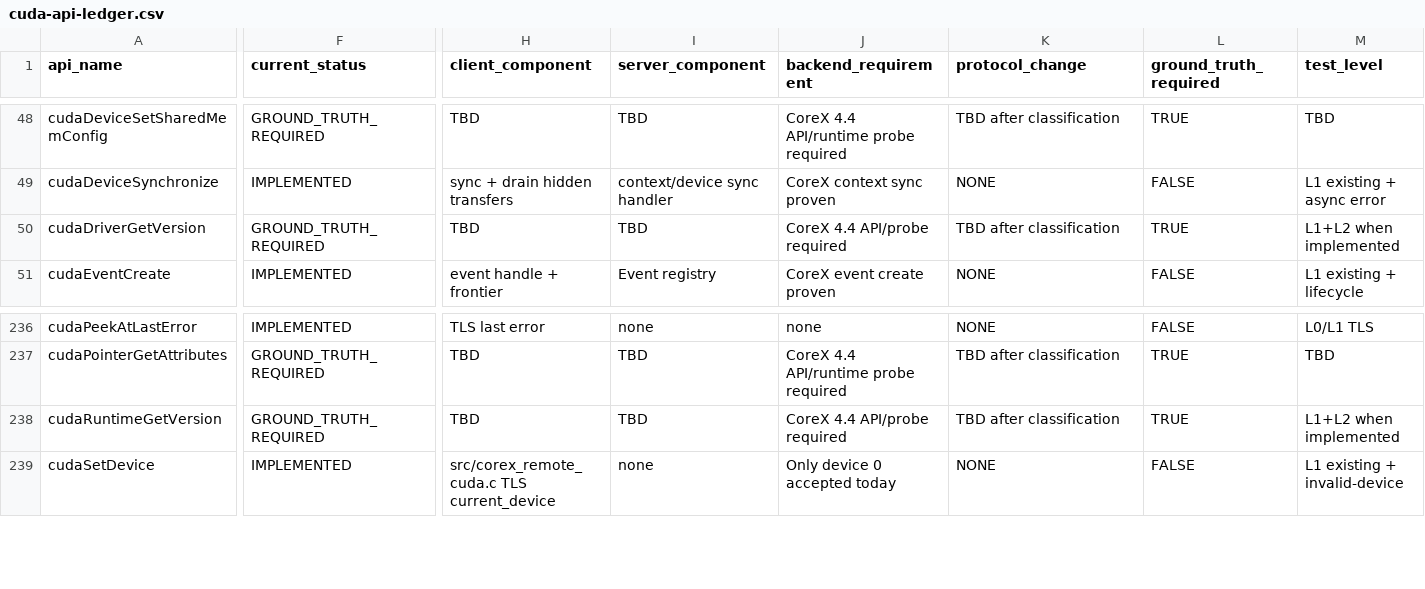
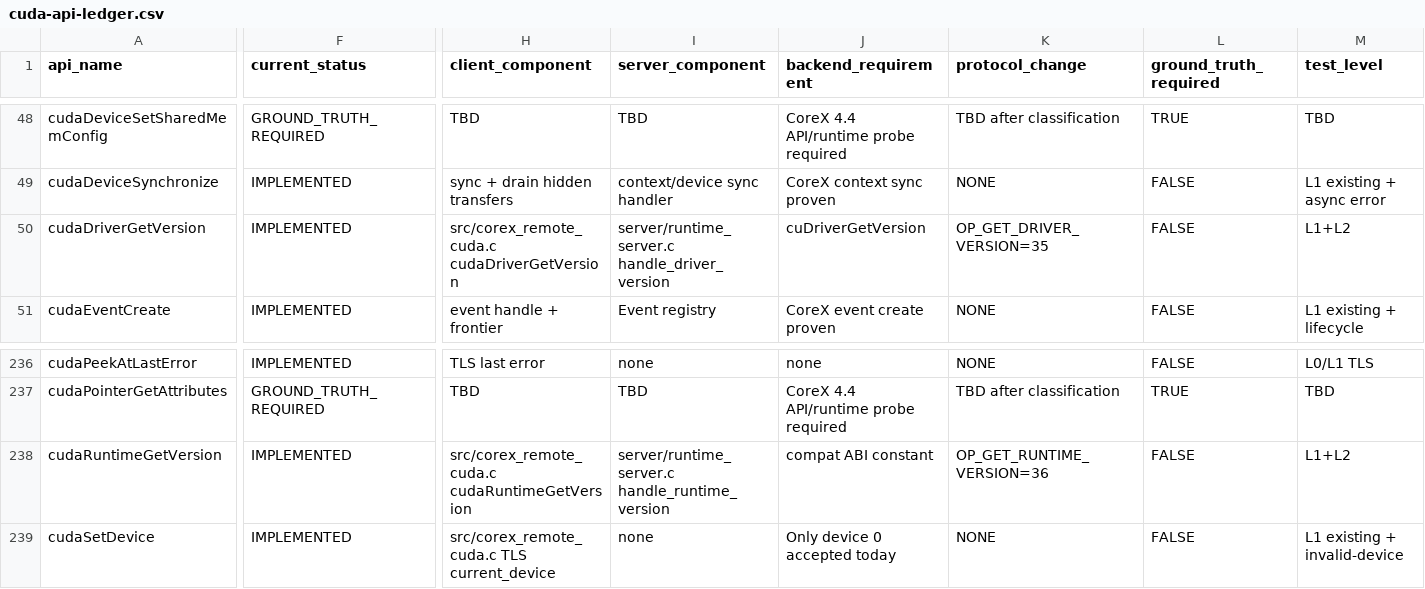
Before and after one commit to qcrs/x-remote-runtime, a CSV file: compat/cuda-api-ledger.csv, drawn as a sheet; only a part is shown, gaps mark what is left out; the diff covers the shown part only; the diff names each change by its address in the sheet, - before the commit and + after, or states it on an @@ line.

Commit message:
m3/s4: add scalar version queries

```diff
--- a/compat/cuda-api-ledger.csv
+++ b/compat/cuda-api-ledger.csv
-F50 (current_status): GROUND_TRUTH_REQUIRED
+F50 (current_status): IMPLEMENTED
-H50 (client_component): TBD
+H50 (client_component): src/corex_remote_cuda.c cudaDriverGetVersion
-I50 (server_component): TBD
+I50 (server_component): server/runtime_server.c handle_driver_version
-J50 (backend_requirement): CoreX 4.4 API/probe required
+J50 (backend_requirement): cuDriverGetVersion
-K50 (protocol_change): TBD after classification
+K50 (protocol_change): OP_GET_DRIVER_VERSION=35
-L50 (ground_truth_required): TRUE
+L50 (ground_truth_required): FALSE
-M50 (test_level): L1+L2 when implemented
+M50 (test_level): L1+L2
-F238 (current_status): GROUND_TRUTH_REQUIRED
+F238 (current_status): IMPLEMENTED
-H238 (client_component): TBD
+H238 (client_component): src/corex_remote_cuda.c cudaRuntimeGetVersion
-I238 (server_component): TBD
+I238 (server_component): server/runtime_server.c handle_runtime_version
-J238 (backend_requirement): CoreX 4.4 API/probe required
+J238 (backend_requirement): compat ABI constant
-K238 (protocol_change): TBD after classification
+K238 (protocol_change): OP_GET_RUNTIME_VERSION=36
-L238 (ground_truth_required): TRUE
+L238 (ground_truth_required): FALSE
-M238 (test_level): L1+L2 when implemented
+M238 (test_level): L1+L2
```
Also changed, not shown: 3 edited cells elsewhere in this file, 15 other files.
